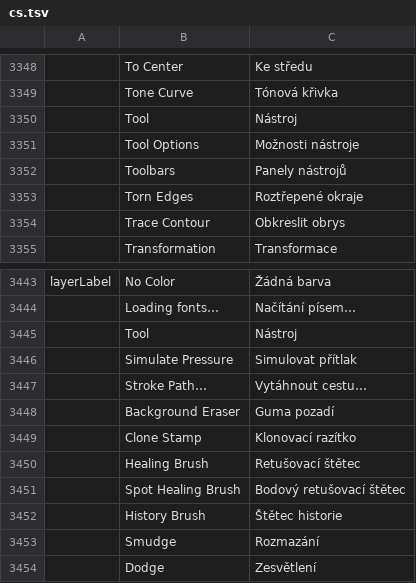
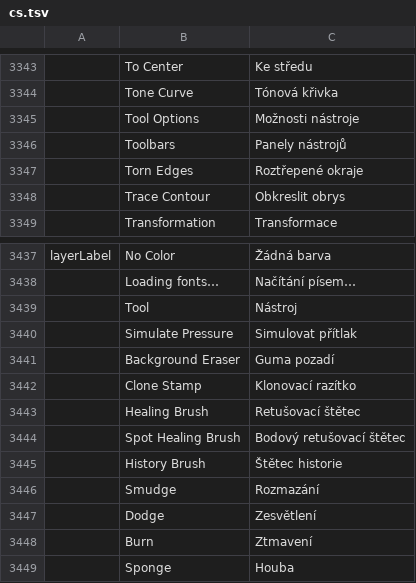
Before and after one commit to Seis05640/Photoshop, a TSV file: crates/ui-egui/src/i18n/cs.tsv, drawn as a sheet; only a part is shown, gaps mark what is left out; the shorter side is filled out with more unchanged rows; the diff covers the shown part only; the diff names each change by its address in the sheet, - before the commit and + after, or states it on an @@ line.

```diff
--- a/crates/ui-egui/src/i18n/cs.tsv
+++ b/crates/ui-egui/src/i18n/cs.tsv
-row 3350:  | Tool | Nástroj
-row 3447:  | Stroke Path… | Vytáhnout cestu…
```
Also changed, not shown: 5 removed rows elsewhere in this file, 3 other files.
